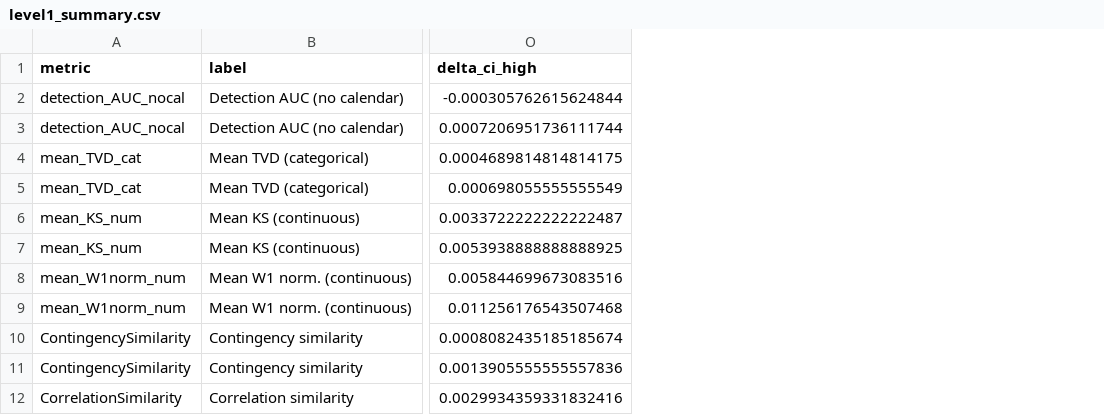
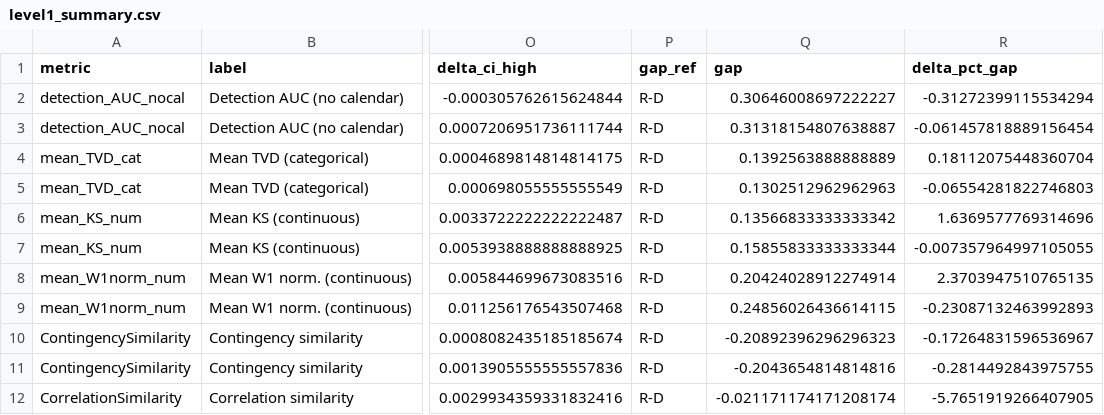
Before and after one commit to LefieTsimplekas/thesis-bikeshare-synthesis, a CSV file: artifacts/evaluation/level1_summary.csv, drawn as a sheet; only a part is shown, gaps mark what is left out; the diff names each change by its address in the sheet, - before the commit and + after, or states it on an @@ line.

Commit message:
Level 1 seeds: scenario C evaluated (09) and analysed (10, with % of transfer gap)

```diff
--- a/artifacts/evaluation/level1_summary.csv
+++ b/artifacts/evaluation/level1_summary.csv
+column P (gap_ref), rows 2-12: all R-D
+column Q (gap), rows 2-12: 0.30646008697222227 | 0.31318154807638887 | 0.1392563888888889 | 0.1302512962962963 | 0.13566833333333342 | 0.15855833333333344 | 0.20424028912274914 | 0.24856026436614115 | -0.20892396296296323 | -0.2043654814814816 | -0.021171174171208174
+column R (delta_pct_gap), rows 2-12: -0.31272399115534294 | -0.061457818889156454 | 0.18112075448360704 | -0.06554281822746803 | 1.6369577769314696 | -0.007357964997105055 | 2.3703947510765135 | -0.23087132463992893 | -0.17264831596536967 | -0.2814492843975755 | -5.7651919266407905
```
Also changed, not shown: artifacts/evaluation/level1_contrasts.csv, 1 other file.
